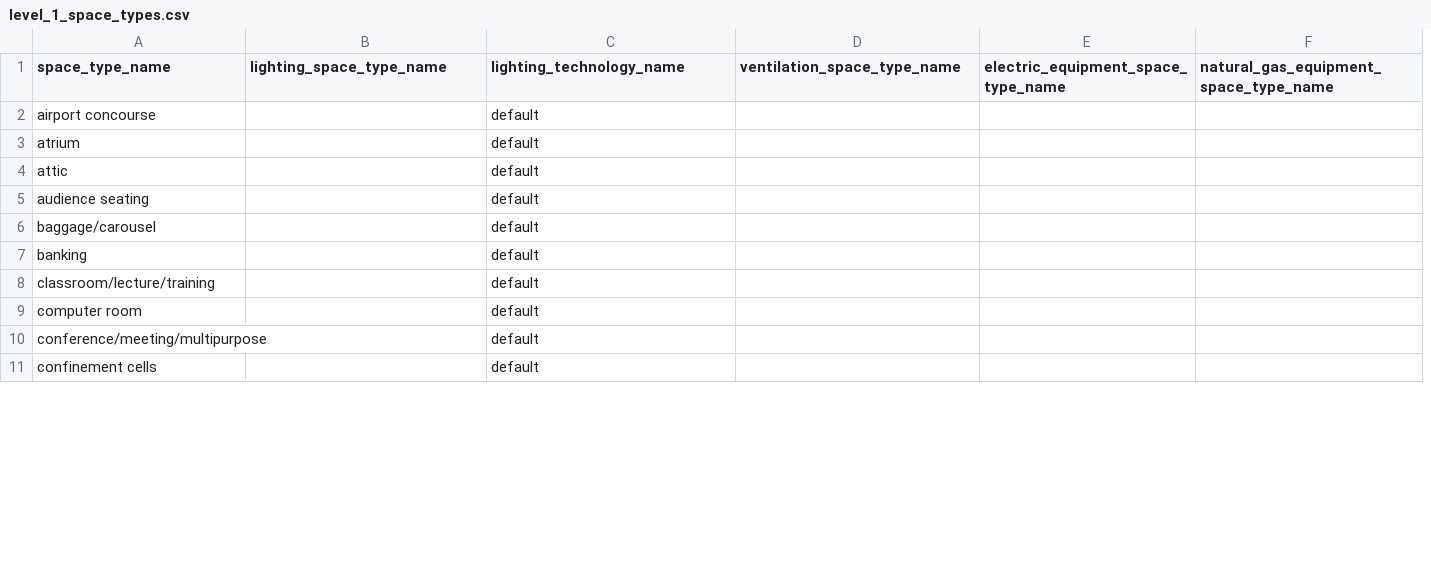
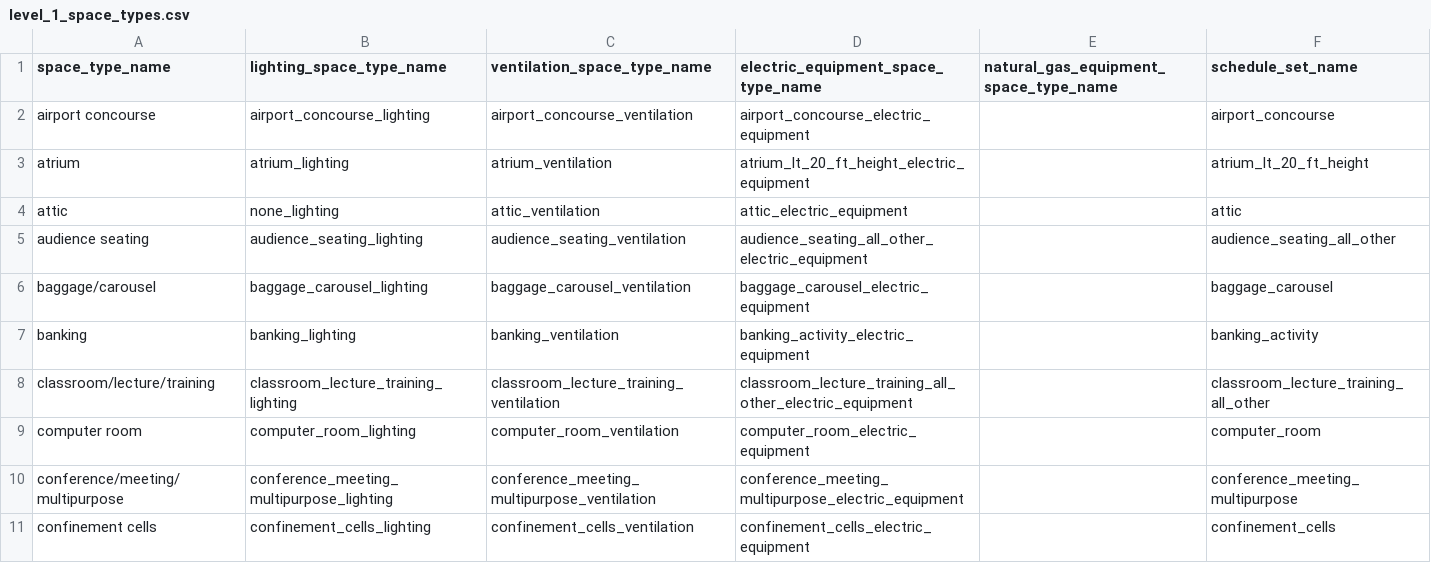
Before and after one commit to NREL/openstudio-standards, a CSV file: data/openstudio_standards_data/database_files/level_1_space_types.csv, drawn as a sheet; only a part is shown; removed rows and columns are numbered as before the commit, all else as after; the diff covers the shown part only; the diff names each change by its address in the sheet, - before the commit and + after, or states it on an @@ line.

Commit message:
Update space type data.

```diff
--- a/data/openstudio_standards_data/database_files/level_1_space_types.csv
+++ b/data/openstudio_standards_data/database_files/level_1_space_types.csv
-column E, row 1: electric_equipment_space_type_name
+column F (schedule_set_name), rows 2-11: airport_concourse | atrium_lt_20_ft_height | attic | audience_seating_all_other | baggage_carousel | banking_activity | classroom_lecture_training_all_other | computer_room | conference_meeting_multipurpose | confinement_cells
-C1: lighting_technology_name
+C1: ventilation_space_type_name
-D1: ventilation_space_type_name
+D1: electric_equipment_space_type_name
-B2 (lighting_space_type_name): (empty)
+B2 (lighting_space_type_name): airport_concourse_lighting
-C2 (ventilation_space_type_name): default
+C2 (ventilation_space_type_name): airport_concourse_ventilation
-D2: (empty)
+D2: airport_concourse_electric_equipment
-B3 (lighting_space_type_name): (empty)
+B3 (lighting_space_type_name): atrium_lighting
-C3 (ventilation_space_type_name): default
+C3 (ventilation_space_type_name): atrium_ventilation
-D3: (empty)
+D3: atrium_lt_20_ft_height_electric_equipment
-B4 (lighting_space_type_name): (empty)
+B4 (lighting_space_type_name): none_lighting
-C4 (ventilation_space_type_name): default
+C4 (ventilation_space_type_name): attic_ventilation
-D4: (empty)
+D4: attic_electric_equipment
-B5 (lighting_space_type_name): (empty)
+B5 (lighting_space_type_name): audience_seating_lighting
-C5 (ventilation_space_type_name): default
+C5 (ventilation_space_type_name): audience_seating_ventilation
-D5: (empty)
+D5: audience_seating_all_other_electric_equipment
-B6 (lighting_space_type_name): (empty)
+B6 (lighting_space_type_name): baggage_carousel_lighting
-C6 (ventilation_space_type_name): default
+C6 (ventilation_space_type_name): baggage_carousel_ventilation
-D6: (empty)
+D6: baggage_carousel_electric_equipment
-B7 (lighting_space_type_name): (empty)
+B7 (lighting_space_type_name): banking_lighting
-C7 (ventilation_space_type_name): default
+C7 (ventilation_space_type_name): banking_ventilation
-D7: (empty)
+D7: banking_activity_electric_equipment
-B8 (lighting_space_type_name): (empty)
+B8 (lighting_space_type_name): classroom_lecture_training_lighting
-C8 (ventilation_space_type_name): default
+C8 (ventilation_space_type_name): classroom_lecture_training_ventilation
-D8: (empty)
+D8: classroom_lecture_training_all_other_electric_equipment
-B9 (lighting_space_type_name): (empty)
+B9 (lighting_space_type_name): computer_room_lighting
-C9 (ventilation_space_type_name): default
+C9 (ventilation_space_type_name): computer_room_ventilation
-D9: (empty)
+D9: computer_room_electric_equipment
-B10 (lighting_space_type_name): (empty)
+B10 (lighting_space_type_name): conference_meeting_multipurpose_lighting
-C10 (ventilation_space_type_name): default
+C10 (ventilation_space_type_name): conference_meeting_multipurpose_ventilation
-D10: (empty)
+D10: conference_meeting_multipurpose_electric_equipment
-B11 (lighting_space_type_name): (empty)
+B11 (lighting_space_type_name): confinement_cells_lighting
-C11 (ventilation_space_type_name): default
+C11 (ventilation_space_type_name): confinement_cells_ventilation
-D11: (empty)
+D11: confinement_cells_electric_equipment
```
Also changed, not shown: 153 edited cells elsewhere in this file, data/openstudio_standards_data/database_files/level_2_electric_equipment.csv, data/openstudio_standards_data/database_files/level_3_ventilation_62_1_2019.csv, 55 other files.
